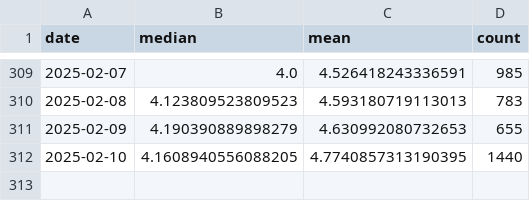
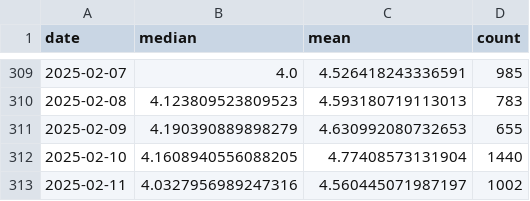
Before and after one commit to Sugarkhuu/barilga, a CSV file: data/data_uneguiplot_dailyprice.csv, drawn as a sheet; only a part is shown, gaps mark what is left out.

Commit message:
daily up.

```diff
--- a/data/data_uneguiplot_dailyprice.csv
+++ b/data/data_uneguiplot_dailyprice.csv
@@ -311,2 +311,3 @@
 2025-02-09,4.190390889898279,4.630992080732653,655
-2025-02-10,4.1608940556088205,4.7740857313190395,1440
+2025-02-10,4.1608940556088205,4.77408573131904,1440
+2025-02-11,4.0327956989247316,4.560445071987197,1002
```
